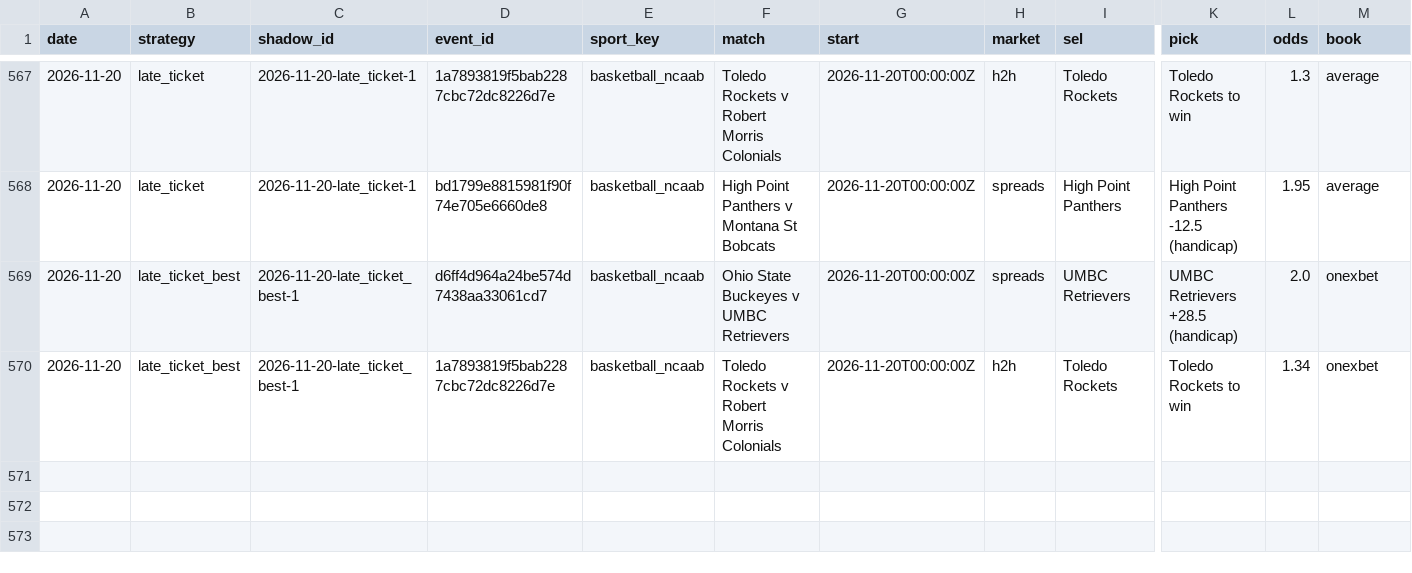
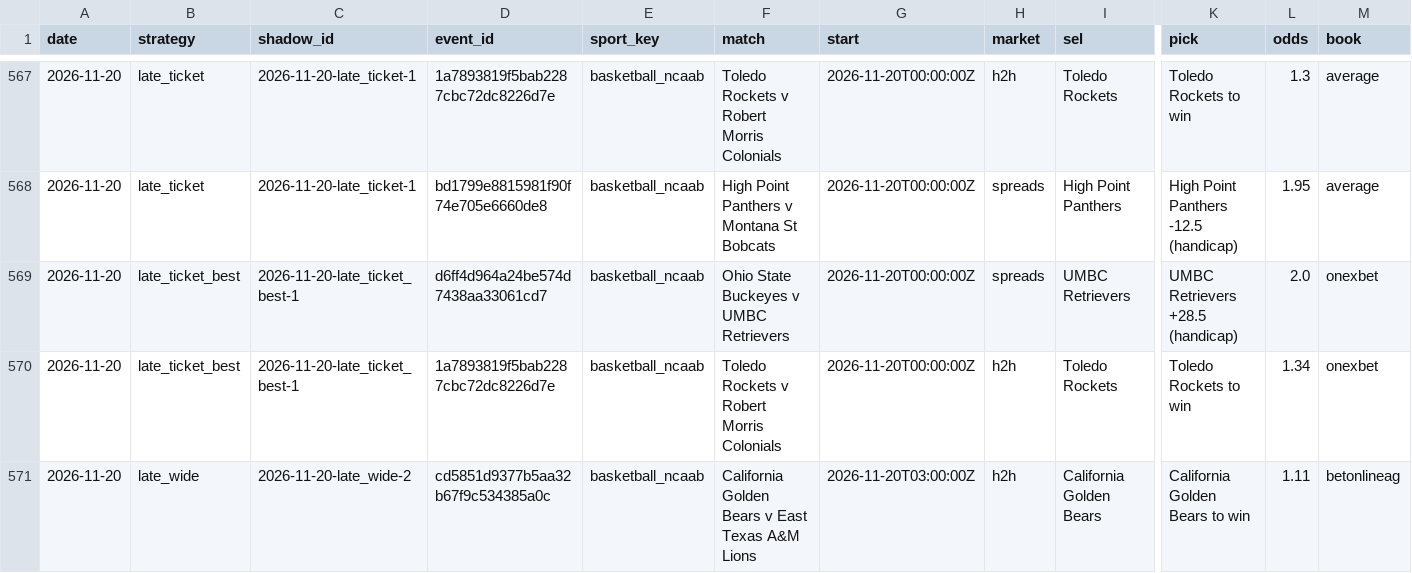
Before and after one commit to tralesmile/kockajse, a CSV file: data/shadow.csv, drawn as a sheet; only a part is shown, gaps mark what is left out; rows hold the shown columns only; the diff names each change by its address in the sheet, - before the commit and + after, or states it on an @@ line.

```diff
--- a/data/shadow.csv
+++ b/data/shadow.csv
+row 571: 2026-11-20 | late_wide | 2026-11-20-late_wide-2 | cd5851d9377b5aa32b67f9c534385a0c | basketball_ncaab | California Golden Bears v East Texas A&M Lions | 2026-11-20T03:00:00Z | h2h | California Golden Bears | California Golden Bears to win | 1.11 | betonlineag
```
Also changed, not shown: data/closing.csv, 2 other files.
